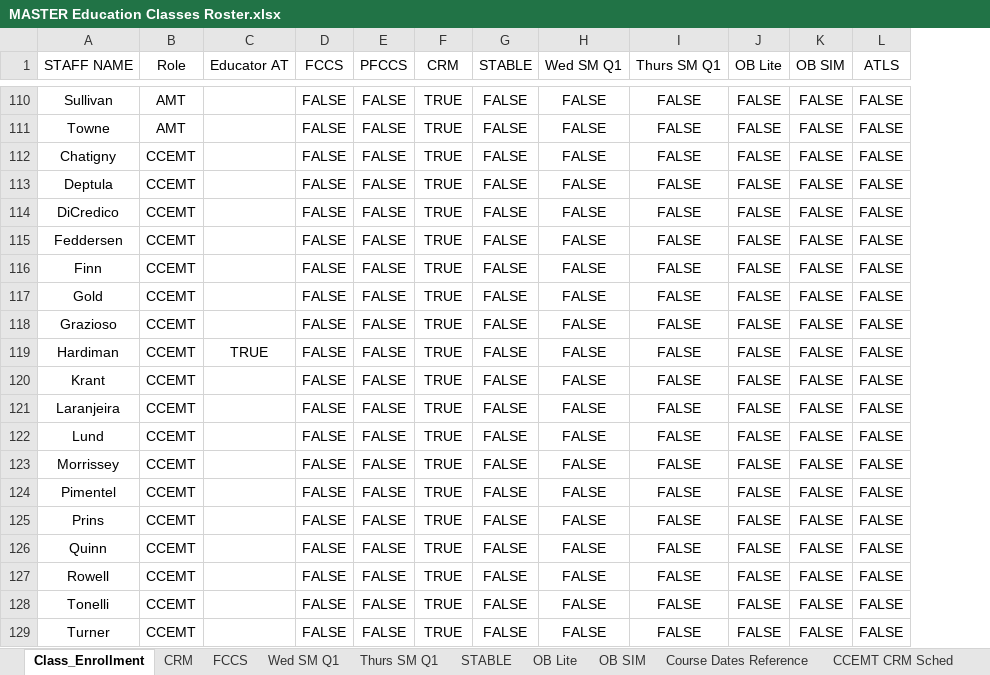
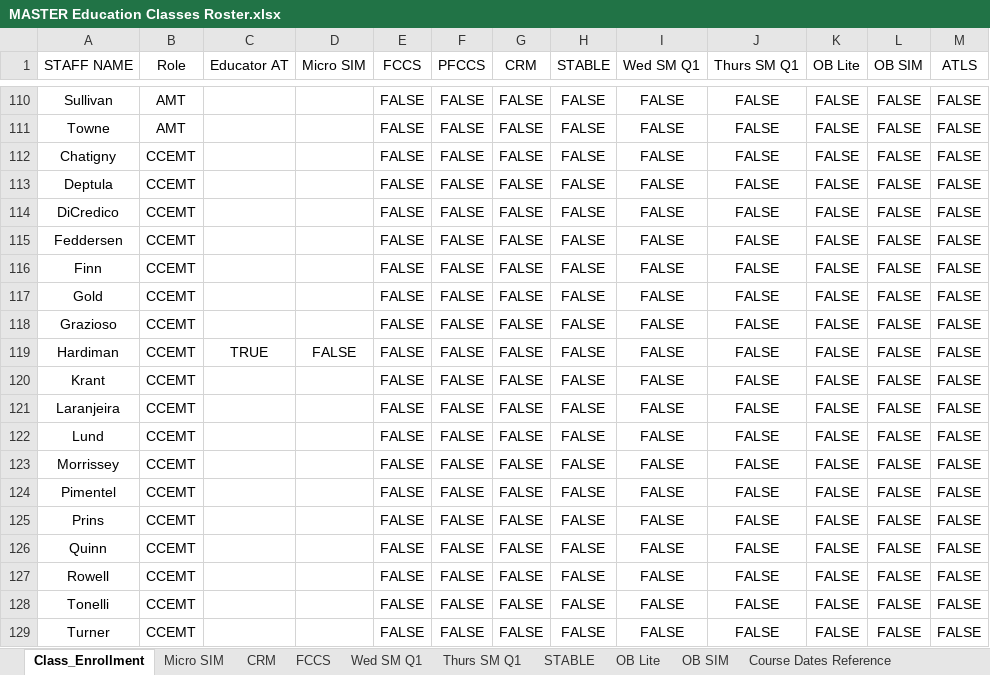
Before and after one commit to AlphaBravo227/CrewOps360, an Excel workbook: training/upload/MASTER Education Classes Roster.xlsx, sheet Class_Enrollment, drawn as a sheet; only a part is shown, gaps mark what is left out; values as stored, in another font and other column widths than the file's, no borders; table styles not drawn; addresses are those after the commit; the diff covers the shown part only; the diff names each change by its address in the sheet, - before the commit and + after, or states it on an @@ line.

```diff
--- a/training/upload/MASTER Education Classes Roster.xlsx (sheet Class_Enrollment)
+++ b/training/upload/MASTER Education Classes Roster.xlsx (sheet Class_Enrollment)
+sheet tab: Micro SIM
+column D (Micro SIM), row 119: FALSE
-G110:G129 (CRM): TRUE
+G110:G129 (CRM): FALSE
```
Also changed, not shown: 27 edited cells elsewhere in this sheet, sheet FCCS, sheet OB Lite, sheet CRM, other sheet tabs.
